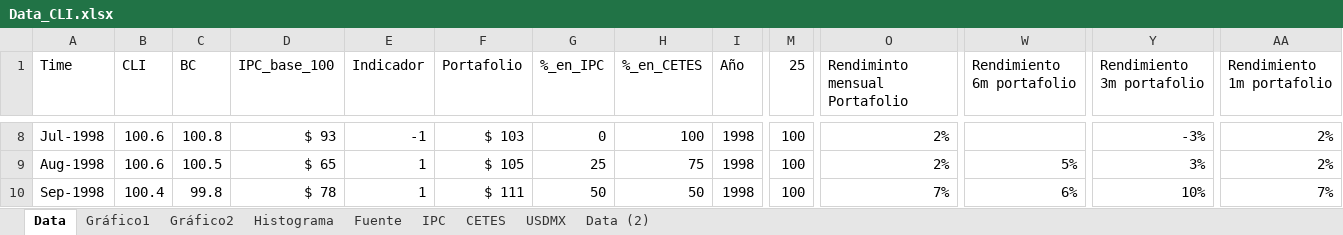
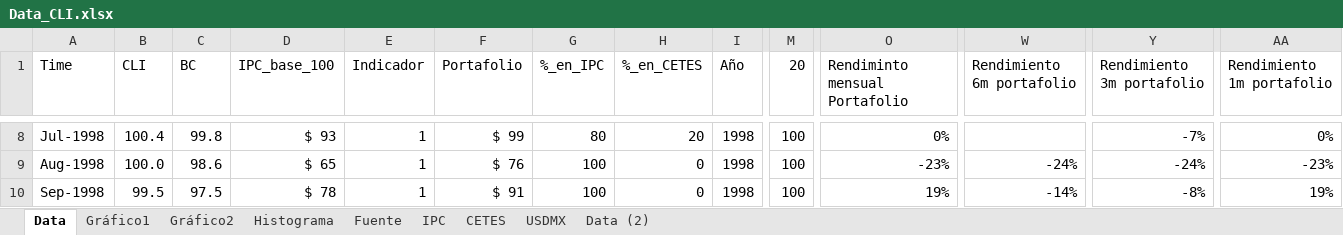
Before and after one commit to agui197/Investigation, an Excel workbook: CLI-Predictor/Data_CLI.xlsx, sheet Data, drawn as a sheet; only a part is shown, gaps mark what is left out; values as stored, in another font and other column widths than the file's, no cell formats; the diff covers the shown part only; the diff names each change by its address in the sheet, - before the commit and + after, or states it on an @@ line.

```diff
--- a/CLI-Predictor/Data_CLI.xlsx (sheet Data)
+++ b/CLI-Predictor/Data_CLI.xlsx (sheet Data)
-M1: 25
+M1: 20
-B8 (CLI): 100.6
+B8 (CLI): 100.4
-C8 (BC): 100.8
+C8 (BC): 99.8
-E8 (Indicador): -1
+E8 (Indicador): 1
-F8 (Portafolio): $ 103
+F8 (Portafolio): $ 99
-G8 (%_en_IPC): 0
+G8 (%_en_IPC): 80
-H8 (%_en_CETES): 100
+H8 (%_en_CETES): 20
-O8 (Rendiminto mensual Portafolio): 2%
+O8 (Rendiminto mensual Portafolio): 0%
-Y8 (Rendimiento 3m portafolio): -3%
+Y8 (Rendimiento 3m portafolio): -7%
-AA8 (Rendimiento 1m portafolio): 2%
+AA8 (Rendimiento 1m portafolio): 0%
-B9 (CLI): 100.6
+B9 (CLI): 100.0
-C9 (BC): 100.5
+C9 (BC): 98.6
-F9 (Portafolio): $ 105
+F9 (Portafolio): $ 76
-G9 (%_en_IPC): 25
+G9 (%_en_IPC): 100
-H9 (%_en_CETES): 75
+H9 (%_en_CETES): 0
-O9 (Rendiminto mensual Portafolio): 2%
+O9 (Rendiminto mensual Portafolio): -23%
-W9 (Rendimiento 6m portafolio): 5%
+W9 (Rendimiento 6m portafolio): -24%
-Y9 (Rendimiento 3m portafolio): 3%
+Y9 (Rendimiento 3m portafolio): -24%
-AA9 (Rendimiento 1m portafolio): 2%
+AA9 (Rendimiento 1m portafolio): -23%
-B10 (CLI): 100.4
+B10 (CLI): 99.5
-C10 (BC): 99.8
+C10 (BC): 97.5
-F10 (Portafolio): $ 111
+F10 (Portafolio): $ 91
-G10 (%_en_IPC): 50
+G10 (%_en_IPC): 100
-H10 (%_en_CETES): 50
+H10 (%_en_CETES): 0
-O10 (Rendiminto mensual Portafolio): 7%
+O10 (Rendiminto mensual Portafolio): 19%
-W10 (Rendimiento 6m portafolio): 6%
+W10 (Rendimiento 6m portafolio): -14%
-Y10 (Rendimiento 3m portafolio): 10%
+Y10 (Rendimiento 3m portafolio): -8%
-AA10 (Rendimiento 1m portafolio): 7%
+AA10 (Rendimiento 1m portafolio): 19%
```
Also changed, not shown: 3 added rows, 4 removed rows and 1652 edited cells elsewhere in this sheet, cell formats, formulas that keep their value, charts or pictures, 1 other file.
